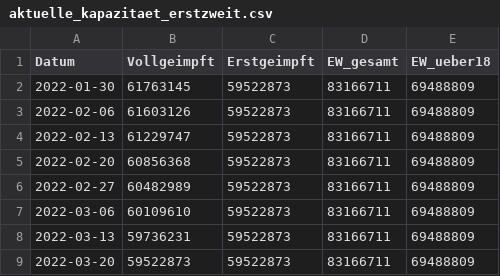
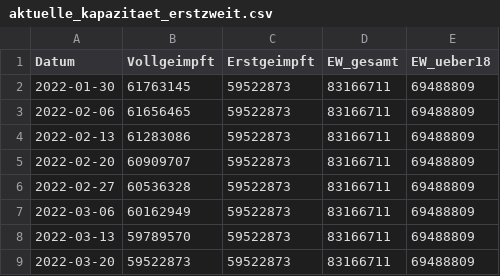
Before and after one commit to zidatalab/covid19dashboard, a CSV file: data/tabledata/aktuelle_kapazitaet_erstzweit.csv, drawn as a sheet.

Commit message:
Auto update Dashboard

```diff
--- a/data/tabledata/aktuelle_kapazitaet_erstzweit.csv
+++ b/data/tabledata/aktuelle_kapazitaet_erstzweit.csv
@@ -2,8 +2,8 @@ Datum,Vollgeimpft,Erstgeimpft,EW_gesamt,EW_ueber18
 2022-01-30,61763145,59522873,83166711,69488809
-2022-02-06,61603126,59522873,83166711,69488809
-2022-02-13,61229747,59522873,83166711,69488809
-2022-02-20,60856368,59522873,83166711,69488809
-2022-02-27,60482989,59522873,83166711,69488809
-2022-03-06,60109610,59522873,83166711,69488809
-2022-03-13,59736231,59522873,83166711,69488809
+2022-02-06,61656465,59522873,83166711,69488809
+2022-02-13,61283086,59522873,83166711,69488809
+2022-02-20,60909707,59522873,83166711,69488809
+2022-02-27,60536328,59522873,83166711,69488809
+2022-03-06,60162949,59522873,83166711,69488809
+2022-03-13,59789570,59522873,83166711,69488809
 2022-03-20,59522873,59522873,83166711,69488809
```
